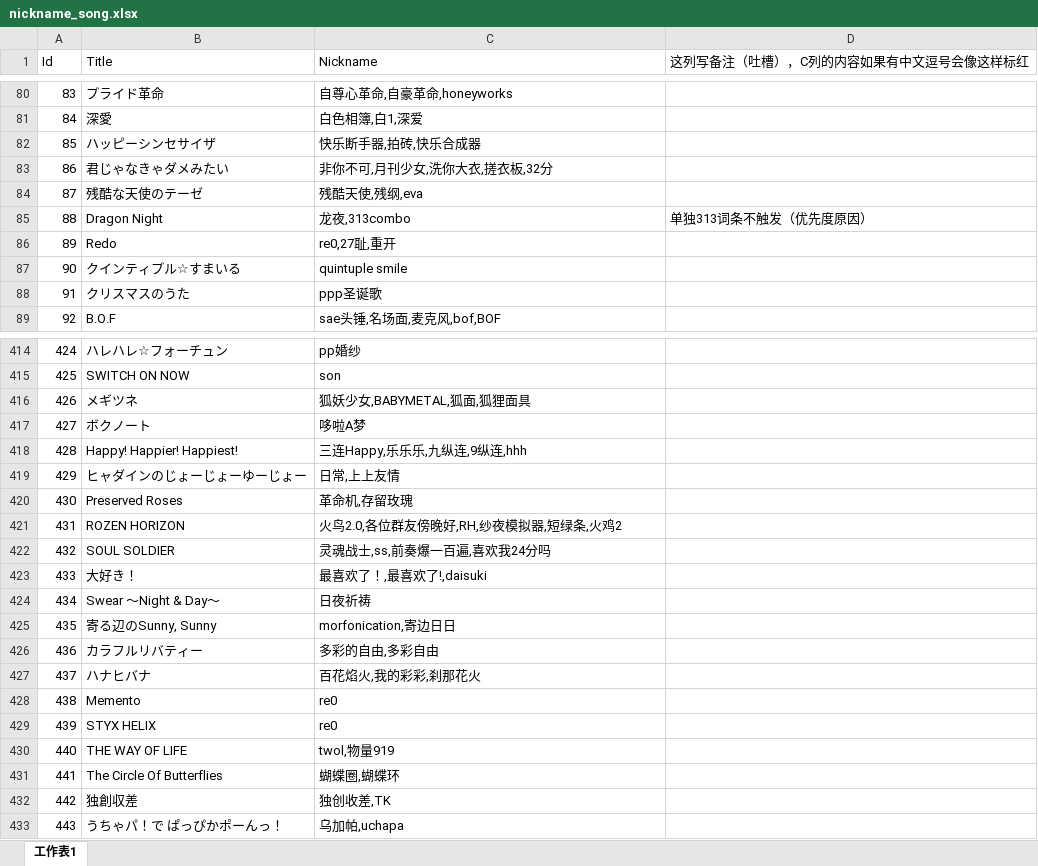
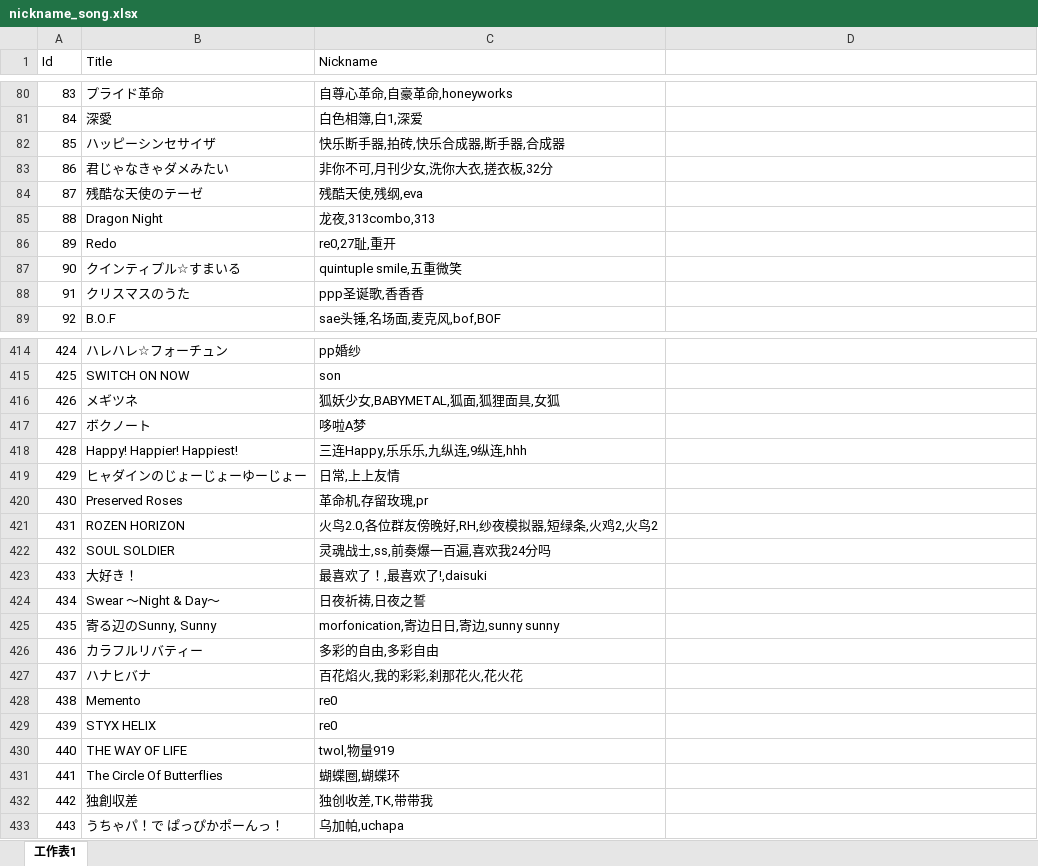
Before and after one commit to Yamamoto-2/tsugu-bangdream-bot, an Excel workbook: backend/config/nickname_song.xlsx, sheet 工作表1, drawn as a sheet; only a part is shown, gaps mark what is left out; values as stored, in another font and other column widths than the file's, no cell formats; conditional formats not drawn; the diff covers the shown part only; the diff names each change by its address in the sheet, - before the commit and + after, or states it on an @@ line.

```diff
--- a/backend/config/nickname_song.xlsx (sheet 工作表1)
+++ b/backend/config/nickname_song.xlsx (sheet 工作表1)
-D1: 这列写备注（吐槽），C列的内容如果有中文逗号会像这样标红
+D1: (empty)
-C82 (Nickname): 快乐断手器,拍砖,快乐合成器
+C82 (Nickname): 快乐断手器,拍砖,快乐合成器,断手器,合成器
-C85 (Nickname): 龙夜,313combo
+C85 (Nickname): 龙夜,313combo,313
-D85: 单独313词条不触发（优先度原因）
+D85: (empty)
-C87 (Nickname): quintuple smile
+C87 (Nickname): quintuple smile,五重微笑
-C88 (Nickname): ppp圣诞歌
+C88 (Nickname): ppp圣诞歌,香香香
-C416 (Nickname): 狐妖少女,BABYMETAL,狐面,狐狸面具
+C416 (Nickname): 狐妖少女,BABYMETAL,狐面,狐狸面具,女狐
-C420 (Nickname): 革命机,存留玫瑰
+C420 (Nickname): 革命机,存留玫瑰,pr
-C421 (Nickname): 火鸟2.0,各位群友傍晚好,RH,纱夜模拟器,短绿条,火鸡2
+C421 (Nickname): 火鸟2.0,各位群友傍晚好,RH,纱夜模拟器,短绿条,火鸡2,火鸟2
-C424 (Nickname): 日夜祈祷
+C424 (Nickname): 日夜祈祷,日夜之誓
-C425 (Nickname): morfonication,寄边日日
+C425 (Nickname): morfonication,寄边日日,寄边,sunny sunny
-C427 (Nickname): 百花焰火,我的彩彩,刹那花火
+C427 (Nickname): 百花焰火,我的彩彩,刹那花火,花火花
-C432 (Nickname): 独创收差,TK
+C432 (Nickname): 独创收差,TK,带带我
```
Also changed, not shown: 27 added rows and 87 edited cells elsewhere in this sheet, cell formats.
